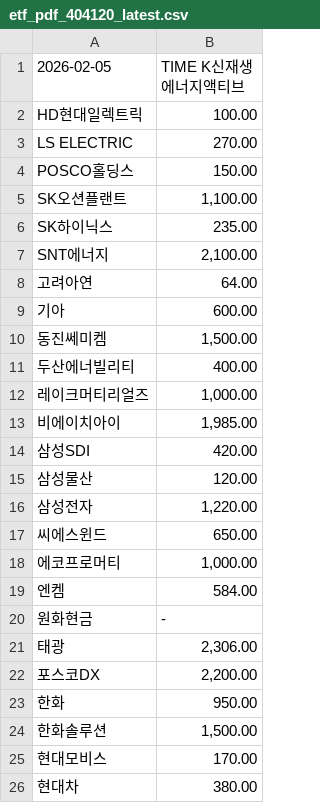
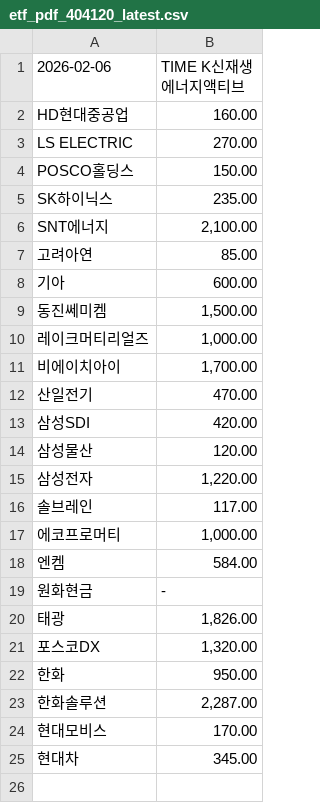
Before and after one commit to gunhoon/etf-timefolio, a CSV file: etf_pdf_404120_latest.csv, drawn as a sheet.

```diff
--- a/etf_pdf_404120_latest.csv
+++ b/etf_pdf_404120_latest.csv
@@ -1,14 +1,13 @@
-2026-02-05,TIME K신재생에너지액티브
-HD현대일렉트릭,100.00
+2026-02-06,TIME K신재생에너지액티브
+HD현대중공업,160.00
 LS ELECTRIC,270.00
 POSCO홀딩스,150.00
-SK오션플랜트,"1,100.00"
 SK하이닉스,235.00
 SNT에너지,"2,100.00"
-고려아연,64.00
+고려아연,85.00
 기아,600.00
 동진쎄미켐,"1,500.00"
-두산에너빌리티,400.00
 레이크머티리얼즈,"1,000.00"
-비에이치아이,"1,985.00"
+비에이치아이,"1,700.00"
+산일전기,470.00
 삼성SDI,420.00
@@ -16,3 +15,3 @@ SNT에너지,"2,100.00"
 삼성전자,"1,220.00"
-씨에스윈드,650.00
+솔브레인,117.00
 에코프로머티,"1,000.00"
@@ -20,7 +19,7 @@ SNT에너지,"2,100.00"
 원화현금,-
-태광,"2,306.00"
-포스코DX,"2,200.00"
+태광,"1,826.00"
+포스코DX,"1,320.00"
 한화,950.00
-한화솔루션,"1,500.00"
+한화솔루션,"2,287.00"
 현대모비스,170.00
-현대차,380.00
+현대차,345.00
```
Also changed, not shown: etf_pdf_385710_latest.csv, etf_pdf_385720_latest.csv, 4 other files.
